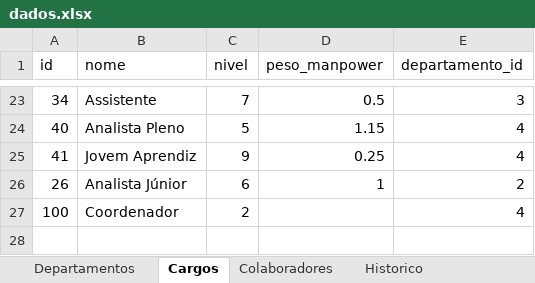
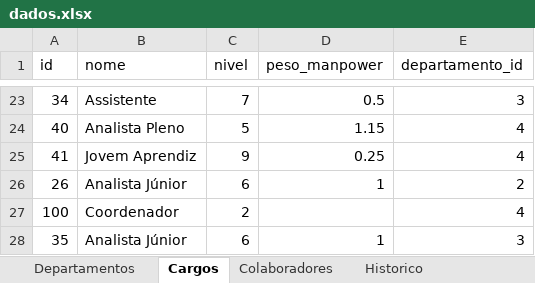
Before and after one commit to bpicinini/portal-do-gestor, an Excel workbook: data/dados.xlsx, sheet Cargos, drawn as a sheet; only a part is shown, gaps mark what is left out; values as stored, in another font and other column widths than the file's, no borders; the diff names each change by its address in the sheet, - before the commit and + after, or states it on an @@ line.

```diff
--- a/data/dados.xlsx (sheet Cargos)
+++ b/data/dados.xlsx (sheet Cargos)
+row 28: 35 | Analista Júnior | 6 | 1 | 3
```
Also changed, not shown: sheet ManpowerMensal, sheet Colaboradores, sheet Usuarios, 3 other files.
